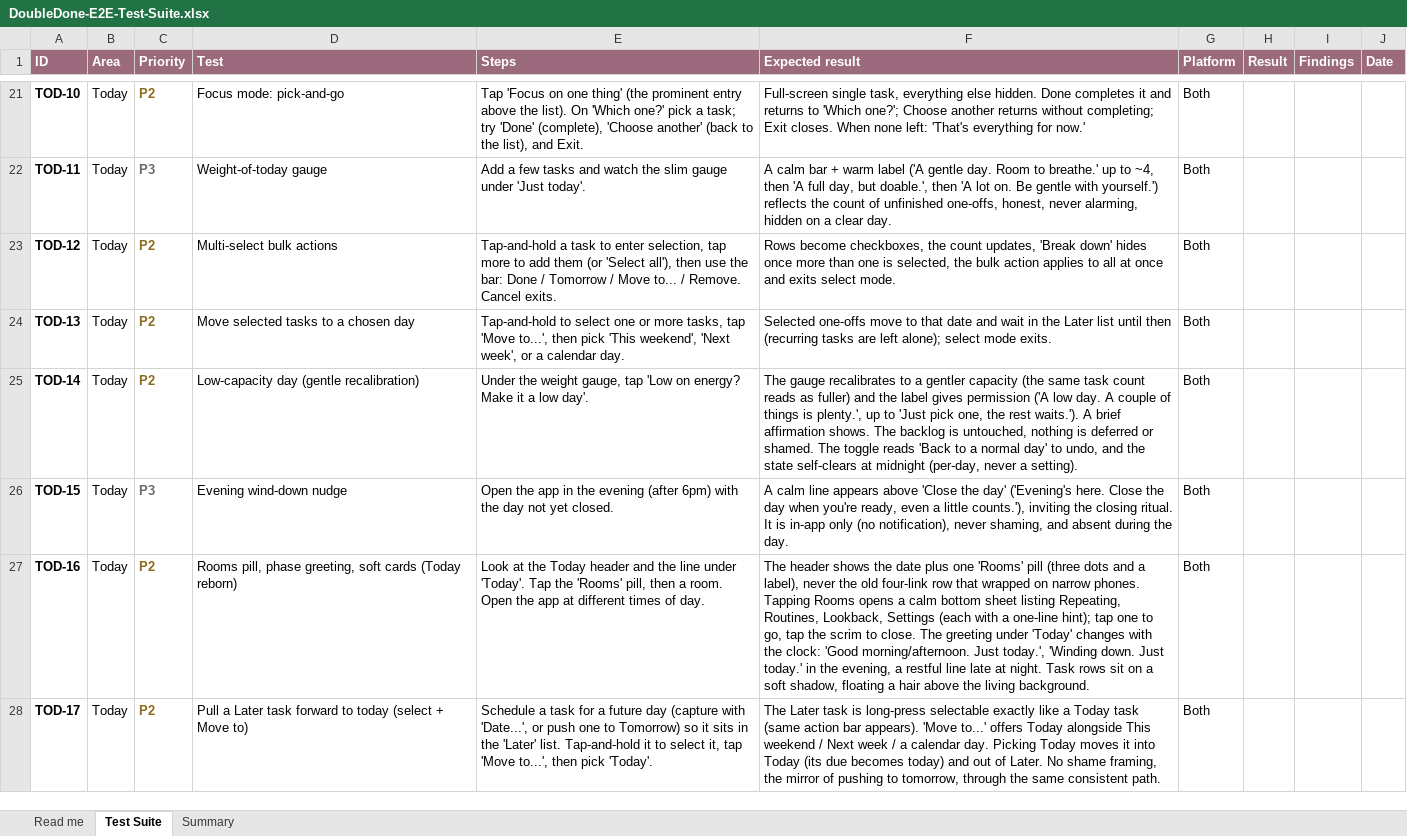
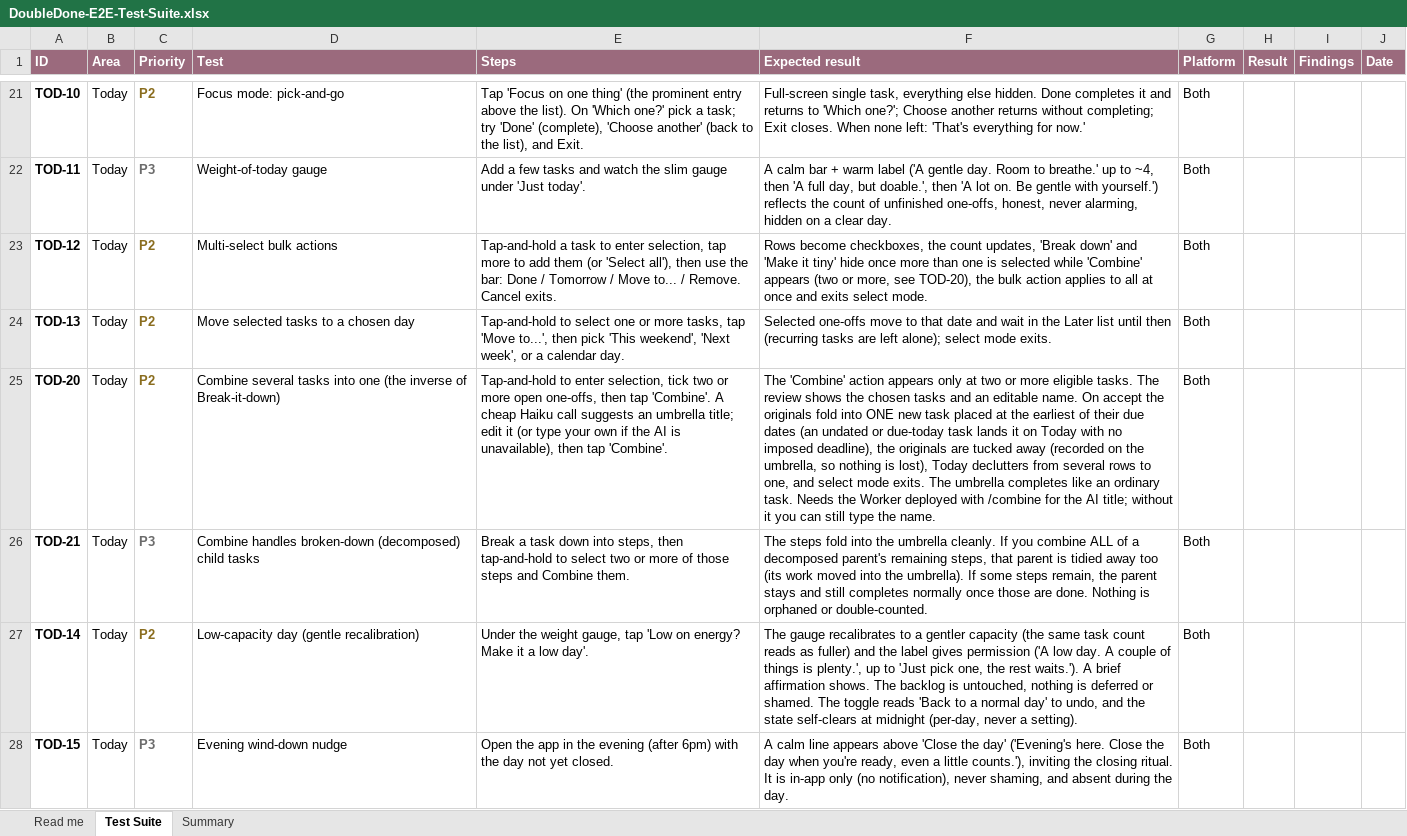
Before and after one commit to melroyds/doubledone, an Excel workbook: docs/qa/DoubleDone-E2E-Test-Suite.xlsx, sheet Test Suite, drawn as a sheet; only a part is shown, gaps mark what is left out; the shorter side is filled out with more unchanged rows; values as stored, in another font and other column widths than the file's, no borders; conditional formats not drawn; the diff names each change by its address in the sheet, - before the commit and + after, or states it on an @@ line.

```diff
--- a/docs/qa/DoubleDone-E2E-Test-Suite.xlsx (sheet Test Suite)
+++ b/docs/qa/DoubleDone-E2E-Test-Suite.xlsx (sheet Test Suite)
-F23 (Expected result): …'Break down' hides once more than one is selected, the bulk…
+F23 (Expected result): …'Break down' and 'Make it tiny' hide once more than one is selected while 'Combine' appears (two or more, see TOD-20), the bulk…
+row 25: TOD-20 | Today | P2 | Combine several tasks into one (the inverse of Break-it-down) | Tap-and-hold to enter selection, tick two or more open one-offs, then tap 'Combine'. A cheap Haiku call suggests an umbrella title; edit it (or type your own if the AI is unavailable), then tap 'Combine'. | The 'Combine' action appears only at two or more eligible tasks. The review shows the chosen tasks and an editable name. On accept the originals fold into ONE new task placed at the earliest of their due dates (an undated or due-today task lands it on Today with no imposed deadline), the originals are tucked away (recorded on the umbrella, so nothing is lost), Today declutters from several rows to one, and select mode exits. The umbrella completes like an ordinary task. Needs the Worker deployed with /combine for the AI title; without it you can still type the name. | Both
+row 26: TOD-21 | Today | P3 | Combine handles broken-down (decomposed) child tasks | Break a task down into steps, then tap-and-hold to select two or more of those steps and Combine them. | The steps fold into the umbrella cleanly. If you combine ALL of a decomposed parent's remaining steps, that parent is tidied away too (its work moved into the umbrella). If some steps remain, the parent stays and still completes normally once those are done. Nothing is orphaned or double-counted. | Both
```
Also changed, not shown: sheet Summary, 13 other files.
